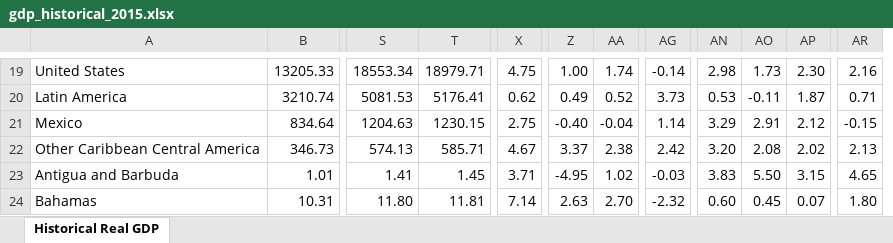
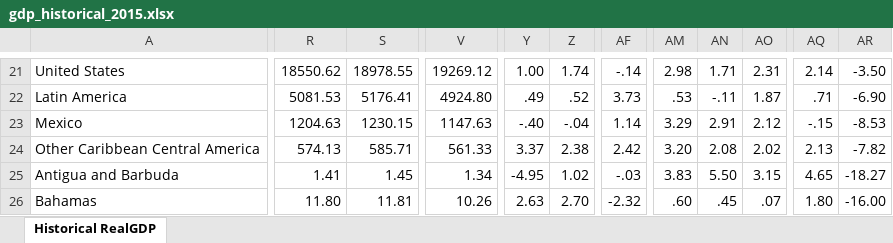
Before and after one commit to TaxFoundation/worldwide-corporate-tax-rates, an Excel workbook: source_data/gdp_historical_2015.xlsx, sheet Historical RealGDP, drawn as a sheet; only a part is shown, gaps mark what is left out; values as stored, in another font and other column widths than the file's, no cell formats; removed rows and columns are numbered as before the commit, all else as after; the diff covers the shown part only; the diff names each change by its address in the sheet, - before the commit and + after, or states it on an @@ line.

```diff
--- a/source_data/gdp_historical_2015.xlsx (sheet Historical RealGDP)
+++ b/source_data/gdp_historical_2015.xlsx (sheet Historical RealGDP)
-sheet tab: Historical Real GDP
+sheet tab: Historical RealGDP
-column B, rows 19-24: 13205.33 | 3210.74 | 834.64 | 346.73 | 1.01 | 10.31
+column V, rows 21-26: 19269.12 | 4924.80 | 1147.63 | 561.33 | 1.34 | 10.26
-column X, rows 19-24: 4.75 | 0.62 | 2.75 | 4.67 | 3.71 | 7.14
+column AR, rows 21-26: -3.50 | -6.90 | -8.53 | -7.82 | -18.27 | -16.00
-R21: 18553.34
+R21: 18550.62
-S21: 18979.71
+S21: 18978.55
-AF21: -0.14
+AF21: -.14
-AN21: 1.73
+AN21: 1.71
-AO21: 2.30
+AO21: 2.31
-AQ21: 2.16
+AQ21: 2.14
-Y22: 0.49
+Y22: .49
-Z22: 0.52
+Z22: .52
-AM22: 0.53
+AM22: .53
-AN22: -0.11
+AN22: -.11
-AQ22: 0.71
+AQ22: .71
-Y23: -0.40
+Y23: -.40
-Z23: -0.04
+Z23: -.04
-AQ23: -0.15
+AQ23: -.15
-AF25: -0.03
+AF25: -.03
-AM26: 0.60
+AM26: .60
-AN26: 0.45
+AN26: .45
-AO26: 0.07
+AO26: .07
```
Also changed, not shown: 7 added rows, 6 removed rows and 833 edited cells elsewhere in this sheet, cell formats, source_data/gdp_projected_2015.xlsx, 6 other files.
